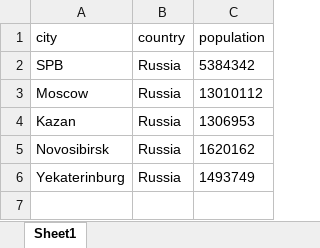
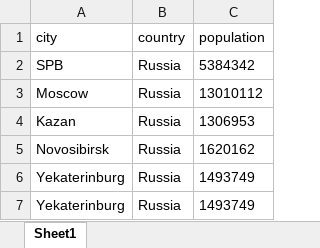
Before and after one commit to theskiguyg/misis_prog_labs, an Excel workbook: src/data/lab05/out/cities.xlsx, sheet Sheet1, drawn as a sheet; values as stored, in another font and other column widths than the file's, no borders; the diff names each change by its address in the sheet, - before the commit and + after, or states it on an @@ line.

Commit message:
data

```diff
--- a/src/data/lab05/out/cities.xlsx (sheet Sheet1)
+++ b/src/data/lab05/out/cities.xlsx (sheet Sheet1)
+row 7: Yekaterinburg | Russia | 1493749
```
Also changed, not shown: 1 other file.
